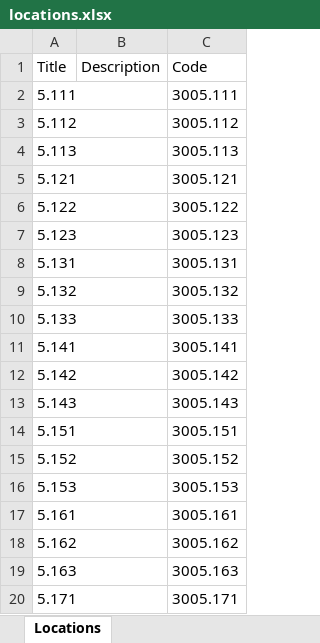
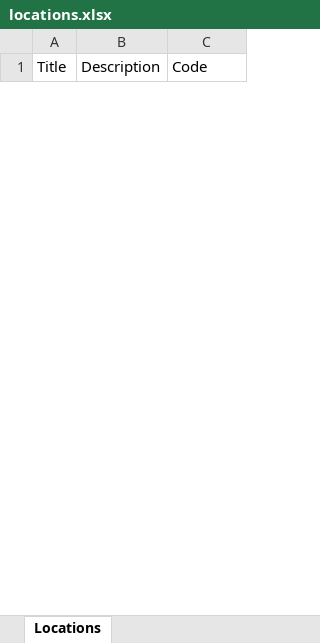
Before and after one commit to dentonflake/location-generator, an Excel workbook: locations.xlsx, sheet Locations, drawn as a sheet; only a part is shown; values as stored, in another font and other column widths than the file's, no borders; removed rows and columns are numbered as before the commit, all else as after; the diff covers the shown part only; the diff names each change by its address in the sheet, - before the commit and + after, or states it on an @@ line.

```diff
--- a/locations.xlsx (sheet Locations)
+++ b/locations.xlsx (sheet Locations)
-row 2: 5.111 |  | 3005.111
-row 3: 5.112 |  | 3005.112
-row 4: 5.113 |  | 3005.113
-row 5: 5.121 |  | 3005.121
-row 6: 5.122 |  | 3005.122
-row 7: 5.123 |  | 3005.123
-row 8: 5.131 |  | 3005.131
-row 9: 5.132 |  | 3005.132
-row 10: 5.133 |  | 3005.133
-row 11: 5.141 |  | 3005.141
-row 12: 5.142 |  | 3005.142
-row 13: 5.143 |  | 3005.143
-row 14: 5.151 |  | 3005.151
-row 15: 5.152 |  | 3005.152
-row 16: 5.153 |  | 3005.153
-row 17: 5.161 |  | 3005.161
-row 18: 5.162 |  | 3005.162
-row 19: 5.163 |  | 3005.163
-row 20: 5.171 |  | 3005.171
```
Also changed, not shown: 1 added row and 863 removed rows elsewhere in this sheet, 2 other files.
